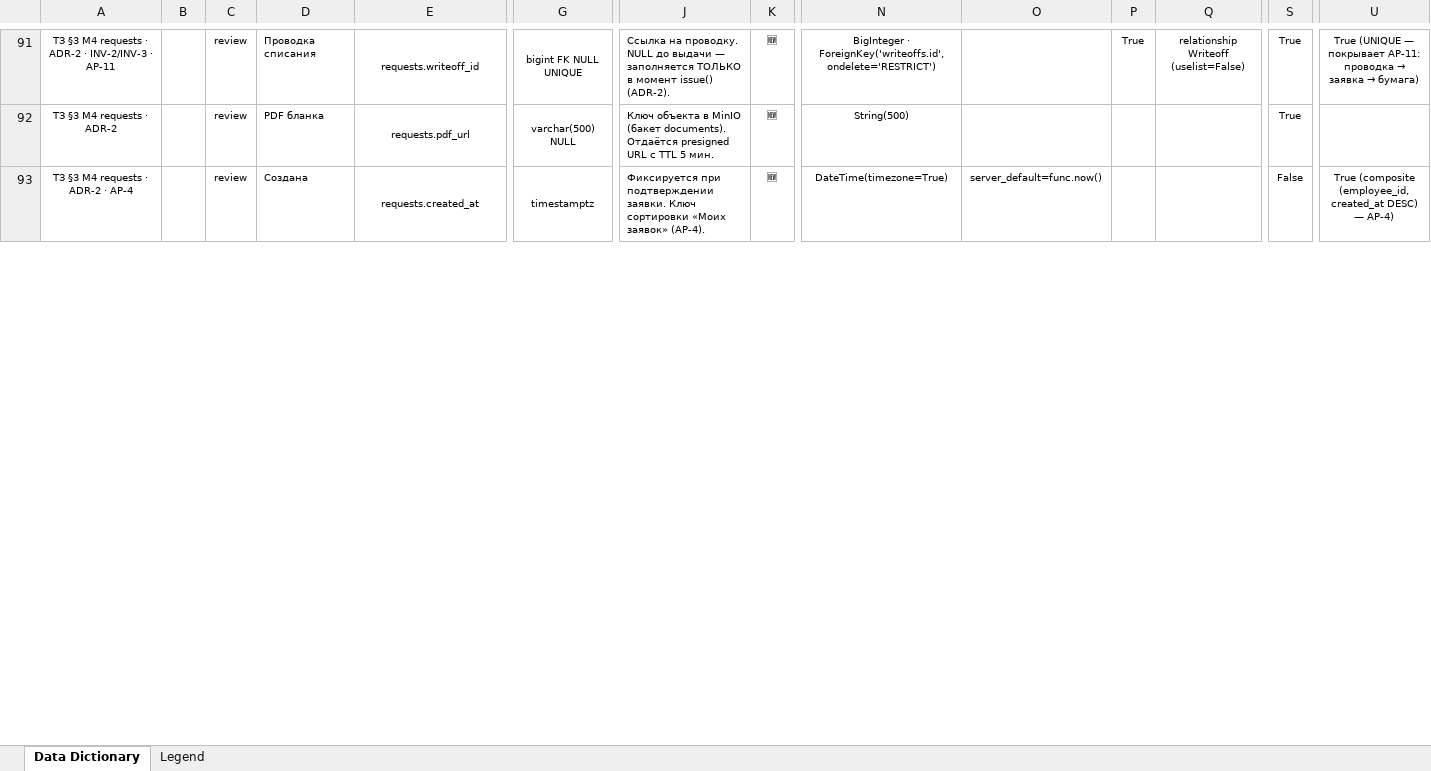
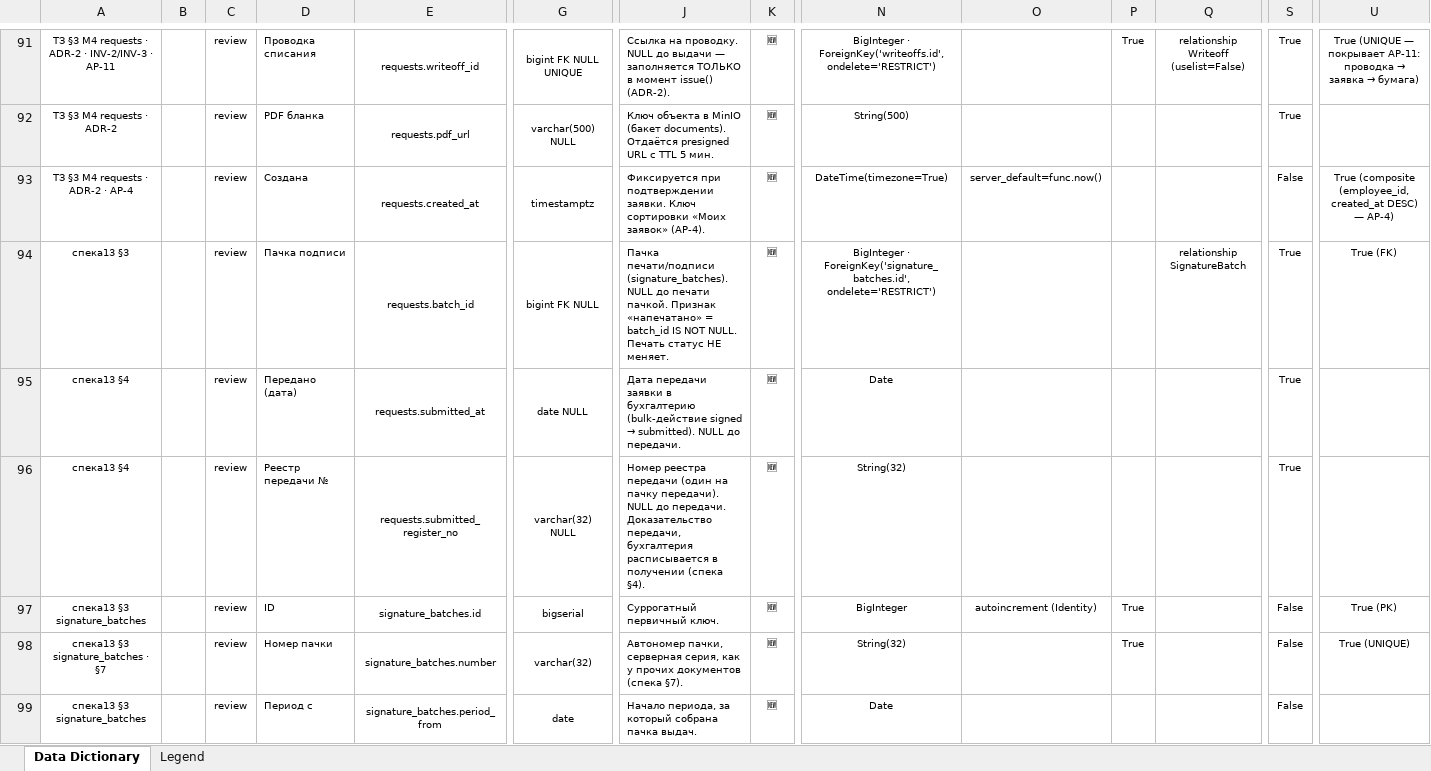
Before and after one commit to bahodir01/sklad-platform, an Excel workbook: .feature-dev/02-data-dictionary.xlsx, sheet Data Dictionary, drawn as a sheet; only a part is shown, gaps mark what is left out; values as stored, in another font and other column widths than the file's, no borders; rows hold the shown columns only; the diff covers the shown part only; the diff names each change by its address in the sheet, - before the commit and + after, or states it on an @@ line.

```diff
--- a/.feature-dev/02-data-dictionary.xlsx (sheet Data Dictionary)
+++ b/.feature-dev/02-data-dictionary.xlsx (sheet Data Dictionary)
+row 94: спека13 §3 |  | review | Пачка подписи | requests.batch_id | bigint FK NULL | Пачка печати/подписи (signature_batches). NULL до печати пачкой. Признак «напечатано» = batch_id IS NOT NULL. Печать статус НЕ меняет. | 🆕 | BigInteger · ForeignKey('signature_batches.id', ondelete='RESTRICT') |  |  | relationship SignatureBatch | True | True (FK)
+row 95: спека13 §4 |  | review | Передано (дата) | requests.submitted_at | date NULL | Дата передачи заявки в бухгалтерию (bulk-действие signed → submitted). NULL до передачи. | 🆕 | Date |  |  |  | True
+row 96: спека13 §4 |  | review | Реестр передачи № | requests.submitted_register_no | varchar(32) NULL | Номер реестра передачи (один на пачку передачи). NULL до передачи. Доказательство передачи, бухгалтерия расписывается в получении (спека §4). | 🆕 | String(32) |  |  |  | True
+row 97: спека13 §3 signature_batches |  | review | ID | signature_batches.id | bigserial | Суррогатный первичный ключ. | 🆕 | BigInteger | autoincrement (Identity) | True |  | False | True (PK)
+row 98: спека13 §3 signature_batches · §7 |  | review | Номер пачки | signature_batches.number | varchar(32) | Автономер пачки, серверная серия, как у прочих документов (спека §7). | 🆕 | String(32) |  | True |  | False | True (UNIQUE)
+row 99: спека13 §3 signature_batches |  | review | Период с | signature_batches.period_from | date | Начало периода, за который собрана пачка выдач. | 🆕 | Date |  |  |  | False
```
Also changed, not shown: 8 added rows and 7 edited cells elsewhere in this sheet, 25 other files.
